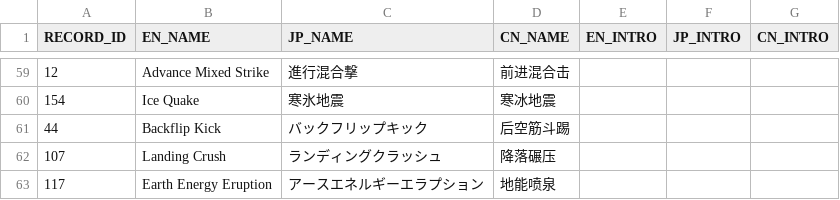
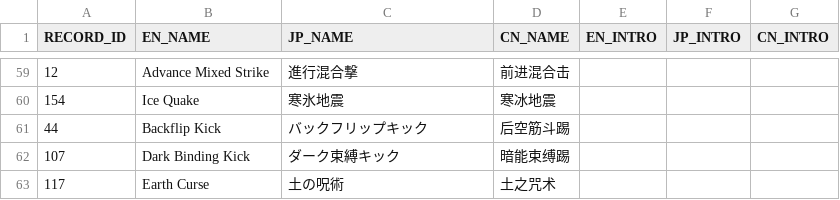
Before and after one commit to bodacheng/MComat, a CSV file: Assets/ExternalAssets/Config/skill_name.csv, drawn as a sheet; only a part is shown, gaps mark what is left out.

Commit message:
技能改名

```diff
--- a/Assets/ExternalAssets/Config/skill_name.csv
+++ b/Assets/ExternalAssets/Config/skill_name.csv
@@ -61,3 +61,3 @@ RECORD_ID,EN_NAME,JP_NAME,CN_NAME,EN_INTRO,JP_INTRO,CN_INTRO
 44,Backflip Kick,バックフリップキック,后空筋斗踢,,,
-107,Landing Crush,ランディングクラッシュ,降落碾压,,,
-117,Earth Energy Eruption,アースエネルギーエラプション,地能喷泉,,,
+107,Dark Binding Kick,ダーク束縛キック,暗能束缚踢,,,
+117,Earth Curse,土の呪術,土之咒术,,,
```
